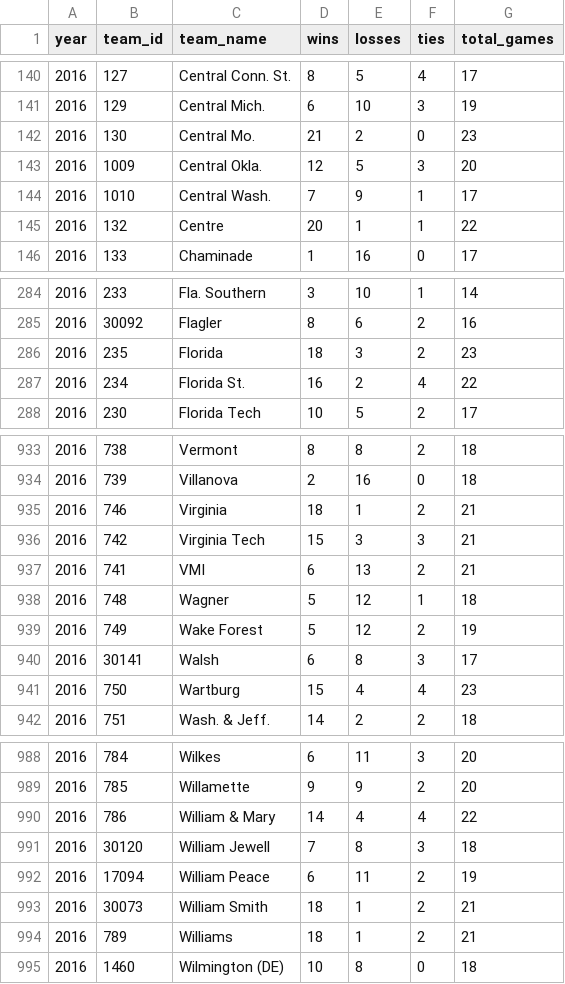
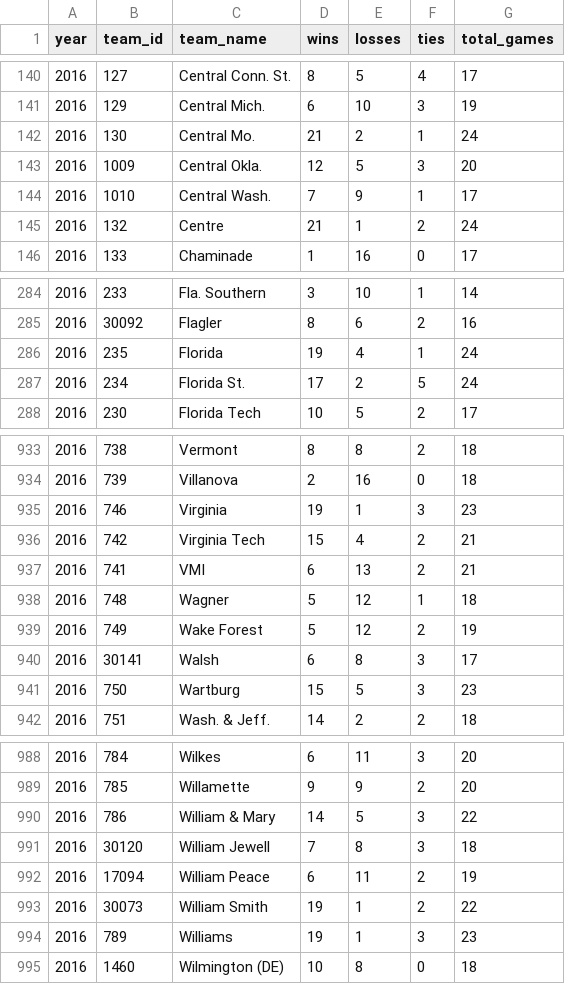
Before and after one commit to octonion/soccer-w, a CSV file: ncaa/csv/ncaa_records_2016.csv, drawn as a sheet; only a part is shown, gaps mark what is left out; the diff covers the shown part only.

```diff
--- a/ncaa/csv/ncaa_records_2016.csv
+++ b/ncaa/csv/ncaa_records_2016.csv
@@ -141,6 +141,6 @@ year,team_id,team_name,wins,losses,ties,total_games
 2016,129,Central Mich.,6,10,3,19
-2016,130,Central Mo.,21,2,0,23
+2016,130,Central Mo.,21,2,1,24
 2016,1009,Central Okla.,12,5,3,20
 2016,1010,Central Wash.,7,9,1,17
-2016,132,Centre,20,1,1,22
+2016,132,Centre,21,1,2,24
 2016,133,Chaminade,1,16,0,17
@@ -285,4 +285,4 @@ year,team_id,team_name,wins,losses,ties,total_games
 2016,30092,Flagler,8,6,2,16
-2016,235,Florida,18,3,2,23
-2016,234,Florida St.,16,2,4,22
+2016,235,Florida,19,4,1,24
+2016,234,Florida St.,17,2,5,24
 2016,230,Florida Tech,10,5,2,17
@@ -934,4 +934,4 @@ year,team_id,team_name,wins,losses,ties,total_games
 2016,739,Villanova,2,16,0,18
-2016,746,Virginia,18,1,2,21
-2016,742,Virginia Tech,15,3,3,21
+2016,746,Virginia,19,1,3,23
+2016,742,Virginia Tech,15,4,2,21
 2016,741,VMI,6,13,2,21
@@ -940,3 +940,3 @@ year,team_id,team_name,wins,losses,ties,total_games
 2016,30141,Walsh,6,8,3,17
-2016,750,Wartburg,15,4,4,23
+2016,750,Wartburg,15,5,3,23
 2016,751,Wash. & Jeff.,14,2,2,18
@@ -989,7 +989,7 @@ year,team_id,team_name,wins,losses,ties,total_games
 2016,785,Willamette,9,9,2,20
-2016,786,William & Mary,14,4,4,22
+2016,786,William & Mary,14,5,3,22
 2016,30120,William Jewell,7,8,3,18
 2016,17094,William Peace,6,11,2,19
-2016,30073,William Smith,18,1,2,21
-2016,789,Williams,18,1,2,21
+2016,30073,William Smith,19,1,2,22
+2016,789,Williams,19,1,3,23
 2016,1460,Wilmington (DE),10,8,0,18
```
Also changed, not shown: 83 edited cells elsewhere in this file, ncaa/extensions/predict_weekly.csv, ncaa/sos/current_ranking.csv, 18 other files.
